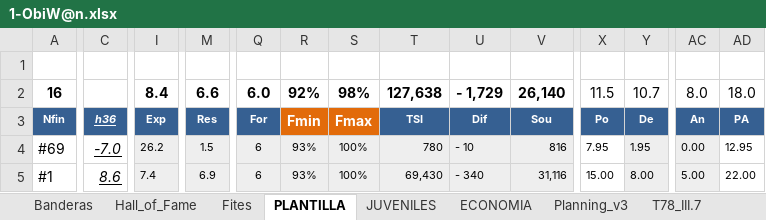
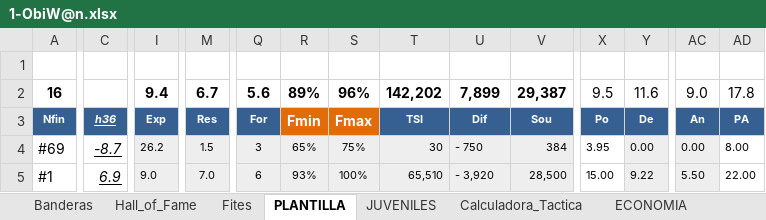
Before and after one commit to uny11/HI, an Excel workbook: projects/current/hattrick/1-ObiW@n.xlsx, sheet PLANTILLA, drawn as a sheet; only a part is shown, gaps mark what is left out; values as stored, in another font and other column widths than the file's, no borders; conditional formats not drawn; the diff covers the shown part only; the diff names each change by its address in the sheet, - before the commit and + after, or states it on an @@ line.

```diff
--- a/projects/current/hattrick/1-ObiW@n.xlsx (sheet PLANTILLA)
+++ b/projects/current/hattrick/1-ObiW@n.xlsx (sheet PLANTILLA)
-I2 (Exp): 8.4
+I2 (Exp): 9.4
-M2 (Res): 6.6
+M2 (Res): 6.7
-Q2 (For): 6.0
+Q2 (For): 5.6
-R2 (Fmin): 92%
+R2 (Fmin): 89%
-S2 (Fmax): 98%
+S2 (Fmax): 96%
-T2 (TSI): 127,638
+T2 (TSI): 142,202
-U2 (Dif): - 1,729
+U2 (Dif): 7,899
-V2 (Sou): 26,140
+V2 (Sou): 29,387
-X2 (Po): 11.5
+X2 (Po): 9.5
-Y2 (De): 10.7
+Y2 (De): 11.6
-AC2 (An): 8.0
+AC2 (An): 9.0
-AD2 (PA): 18.0
+AD2 (PA): 17.8
-C4 (h36): -7.0
+C4 (h36): -8.7
-Q4 (For): 6
+Q4 (For): 3
-R4 (Fmin): 93%
+R4 (Fmin): 65%
-S4 (Fmax): 100%
+S4 (Fmax): 75%
-T4 (TSI): 780
+T4 (TSI): 30
-U4 (Dif): - 10
+U4 (Dif): - 750
-V4 (Sou): 816
+V4 (Sou): 384
-X4 (Po): 7.95
+X4 (Po): 3.95
-Y4 (De): 1.95
+Y4 (De): 0.00
-AD4 (PA): 12.95
+AD4 (PA): 8.00
-C5 (h36): 8.6
+C5 (h36): 6.9
-I5 (Exp): 7.4
+I5 (Exp): 9.0
-M5 (Res): 6.9
+M5 (Res): 7.0
-T5 (TSI): 69,430
+T5 (TSI): 65,510
-U5 (Dif): - 340
+U5 (Dif): - 3,920
-V5 (Sou): 31,116
+V5 (Sou): 28,500
-Y5 (De): 8.00
+Y5 (De): 9.22
-AC5 (An): 5.00
+AC5 (An): 5.50
```
Also changed, not shown: 4 added rows, 4 removed rows and 301 edited cells elsewhere in this sheet, sheet Evaluacion, sheet Calculadora_Tactica, sheet Entrenamiento, sheet 352, sheet Capitan, sheet Planning_v3, 9 more sheets, other sheet tabs, formulas that keep their value, charts or pictures, projects/current/hattrick/1-Luke.xlsx, projects/current/hattrick/1-V@der.xlsx, 1 other file.
